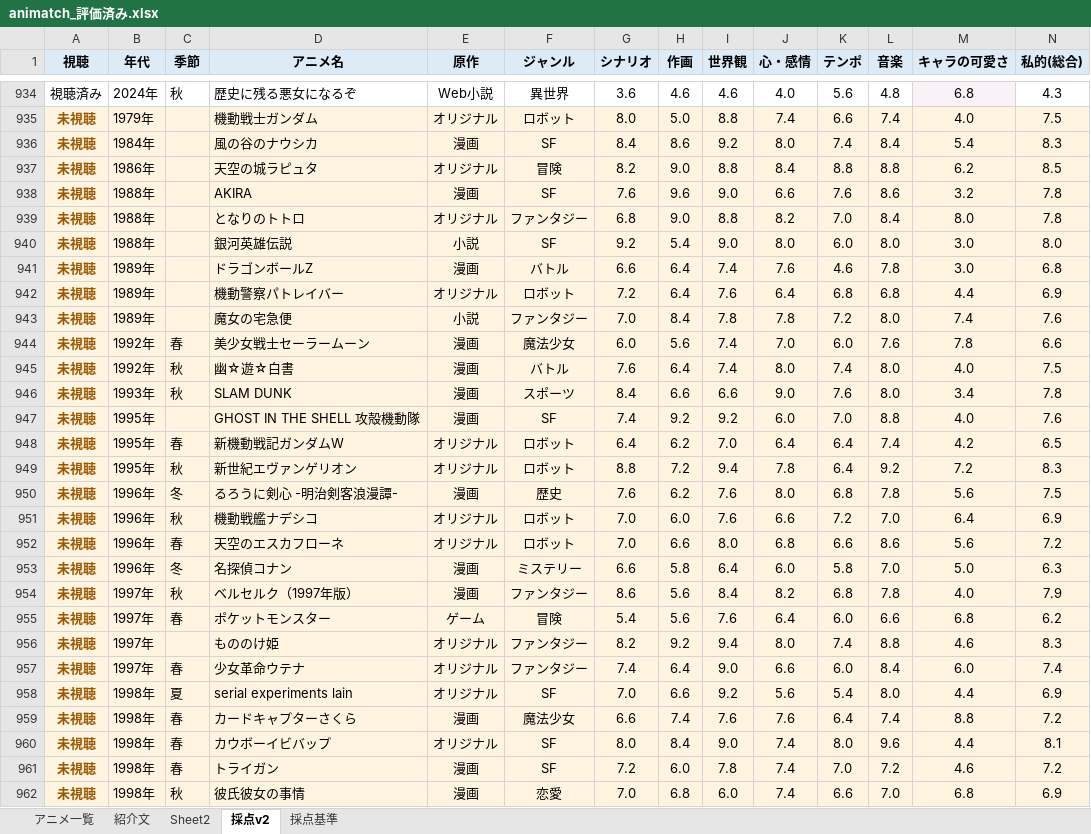
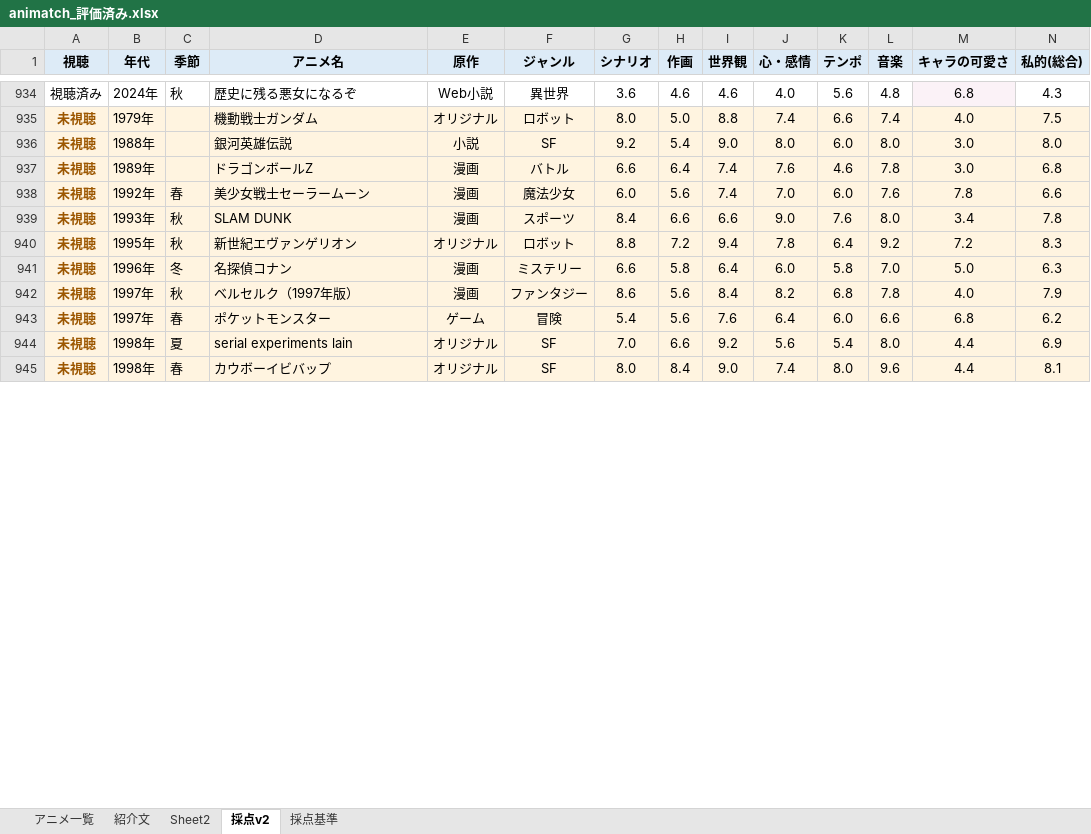
Before and after one commit to kscykohz15-web/animatch, an Excel workbook: data/animatch_評価済み.xlsx, sheet 採点v2, drawn as a sheet; only a part is shown, gaps mark what is left out; values as stored, in another font and other column widths than the file's, no borders; removed rows and columns are numbered as before the commit, all else as after; rows hold the shown columns only; the diff covers the shown part only; the diff names each change by its address in the sheet, - before the commit and + after, or states it on an @@ line.

```diff
--- a/data/animatch_評価済み.xlsx (sheet 採点v2)
+++ b/data/animatch_評価済み.xlsx (sheet 採点v2)
-row 936: 未視聴 | 1984年 |  | 風の谷のナウシカ | 漫画 | SF | 8.4 | 8.6 | 9.2 | 8.0 | 7.4 | 8.4 | 5.4 | 8.3
-row 937: 未視聴 | 1986年 |  | 天空の城ラピュタ | オリジナル | 冒険 | 8.2 | 9.0 | 8.8 | 8.4 | 8.8 | 8.8 | 6.2 | 8.5
-row 938: 未視聴 | 1988年 |  | AKIRA | 漫画 | SF | 7.6 | 9.6 | 9.0 | 6.6 | 7.6 | 8.6 | 3.2 | 7.8
-row 939: 未視聴 | 1988年 |  | となりのトトロ | オリジナル | ファンタジー | 6.8 | 9.0 | 8.8 | 8.2 | 7.0 | 8.4 | 8.0 | 7.8
-row 942: 未視聴 | 1989年 |  | 機動警察パトレイバー | オリジナル | ロボット | 7.2 | 6.4 | 7.6 | 6.4 | 6.8 | 6.8 | 4.4 | 6.9
-row 943: 未視聴 | 1989年 |  | 魔女の宅急便 | 小説 | ファンタジー | 7.0 | 8.4 | 7.8 | 7.8 | 7.2 | 8.0 | 7.4 | 7.6
-row 945: 未視聴 | 1992年 | 秋 | 幽☆遊☆白書 | 漫画 | バトル | 7.6 | 6.4 | 7.4 | 8.0 | 7.4 | 8.0 | 4.0 | 7.5
-row 947: 未視聴 | 1995年 |  | GHOST IN THE SHELL 攻殻機動隊 | 漫画 | SF | 7.4 | 9.2 | 9.2 | 6.0 | 7.0 | 8.8 | 4.0 | 7.6
-row 948: 未視聴 | 1995年 | 春 | 新機動戦記ガンダムW | オリジナル | ロボット | 6.4 | 6.2 | 7.0 | 6.4 | 6.4 | 7.4 | 4.2 | 6.5
-row 950: 未視聴 | 1996年 | 冬 | るろうに剣心 -明治剣客浪漫譚- | 漫画 | 歴史 | 7.6 | 6.2 | 7.6 | 8.0 | 6.8 | 7.8 | 5.6 | 7.5
-row 951: 未視聴 | 1996年 | 秋 | 機動戦艦ナデシコ | オリジナル | ロボット | 7.0 | 6.0 | 7.6 | 6.6 | 7.2 | 7.0 | 6.4 | 6.9
-row 952: 未視聴 | 1996年 | 春 | 天空のエスカフローネ | オリジナル | ロボット | 7.0 | 6.6 | 8.0 | 6.8 | 6.6 | 8.6 | 5.6 | 7.2
-row 956: 未視聴 | 1997年 |  | もののけ姫 | オリジナル | ファンタジー | 8.2 | 9.2 | 9.4 | 8.0 | 7.4 | 8.8 | 4.6 | 8.3
-row 957: 未視聴 | 1997年 | 春 | 少女革命ウテナ | オリジナル | ファンタジー | 7.4 | 6.4 | 9.0 | 6.6 | 6.0 | 8.4 | 6.0 | 7.4
-row 959: 未視聴 | 1998年 | 春 | カードキャプターさくら | 漫画 | 魔法少女 | 6.6 | 7.4 | 7.6 | 7.6 | 6.4 | 7.4 | 8.8 | 7.2
-row 961: 未視聴 | 1998年 | 春 | トライガン | 漫画 | SF | 7.2 | 6.0 | 7.8 | 7.4 | 7.0 | 7.2 | 4.6 | 7.2
-row 962: 未視聴 | 1998年 | 秋 | 彼氏彼女の事情 | 漫画 | 恋愛 | 7.0 | 6.8 | 6.0 | 7.4 | 6.6 | 7.0 | 6.8 | 6.9
```
Also changed, not shown: 33 added rows, 24 removed rows and 39 edited cells elsewhere in this sheet, sheet アニメ一覧, sheet 採点基準, 5 other files.
